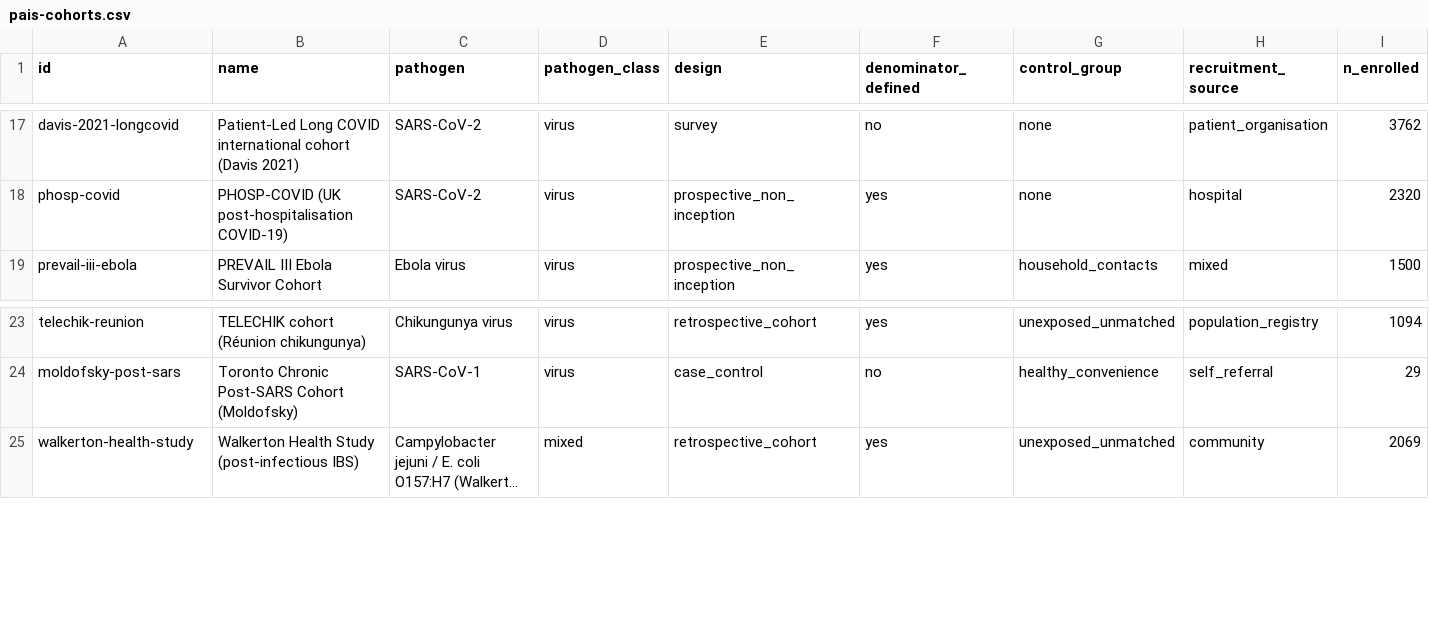
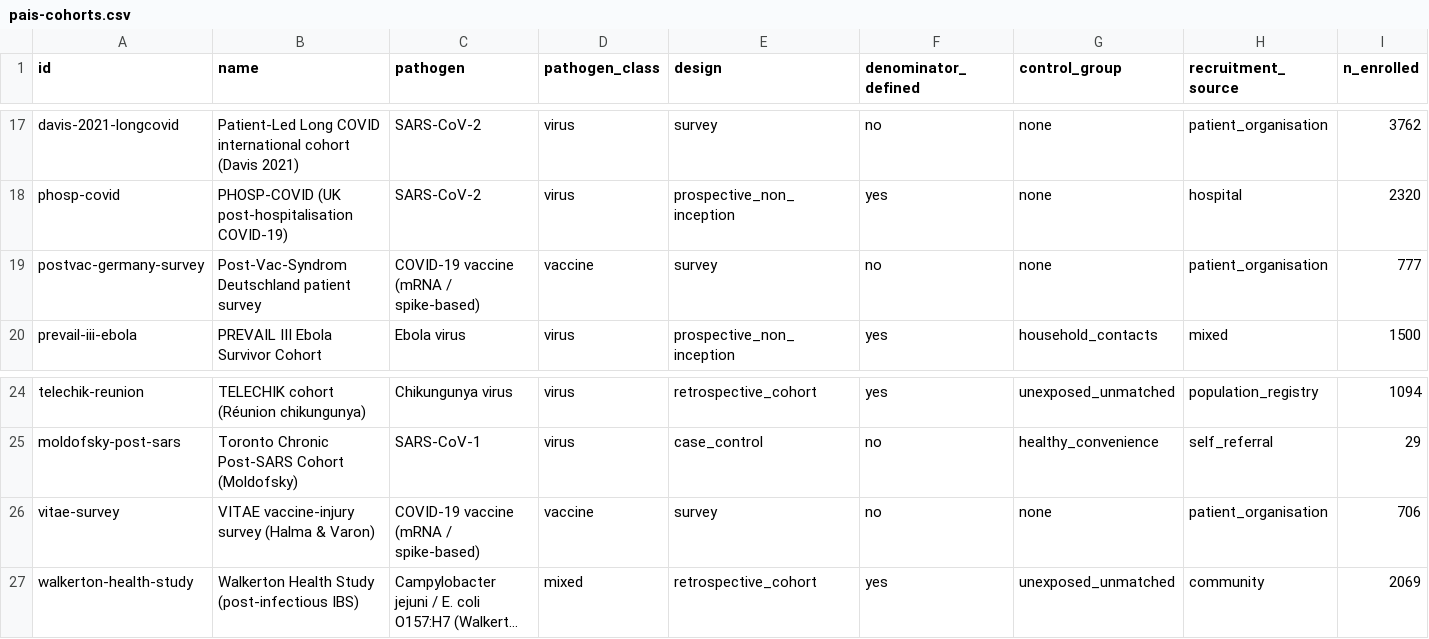
Before and after one commit to MattH55/osmf-research-tracker, a CSV file: data/pais-cohorts.csv, drawn as a sheet; only a part is shown, gaps mark what is left out; long unchanged cells end in …; rows hold the shown columns only; the diff names each change by its address in the sheet, - before the commit and + after, or states it on an @@ line.

Commit message:
Add 2 flagged vaccine-injury cohorts, cohorts-by-disease view, and an expansion guide
Flagged sources (admitted with prominent evidentiary caveats):
- vitae-survey: VITAE vaccine-injury survey (Halma & Varon 2025, Preprints.org preprint
  DOI 10.20944/preprints202501.0567.v1, n=706). Disease-burden/barriers-to-care survey:
  chronic symptoms >=6mo 91%, became unemployed 26%. Flags: preprint, not_peer_reviewed,
  patient_reported, self_selected, no_control, author_conflict (author is OSMF-affiliated).
- postvac-germany-survey: Post-Vac-Syndrom Deutschland patient survey (n=777, no DOI/PMID).
  Admitted as grey_literature via a new URL-only publication type. Flags: grey_literature,
  not_peer_reviewed, patient_reported, self_selected, no_control, unverified_source.

Schema: cohort flags[] (10 enumerated caveats, rendered as badges on the table + detail +
disease pages) and publication 'type' (journal/preprint/grey_literature/registry/dataset/
report); grey_literature/report/dataset may be URL-only, everything else still needs DOI/PMID.

Cohorts-by-disease: the build now groups cohorts by trigger (pathogen class then name),
renders a 'Cohorts by disease' section, links pathogen names to per-disease pages, and
generates pais-cohorts/disease/<pathogen>.html (16 disease pages). The 4 COVID-vaccine
cohorts (Marburg PACVS, Yale LISTEN, VITAE, Post-Vac Germany) now group together.

Adds pais-cohort-db-expansion-guide.md: step-by-step instructions for a coding agent to add
cohorts/observations (value-type table, measure-registry rules, typed missingness, flags,
extensions, disease grouping, gap-driven priorities, PR checklist).

27 cohorts, 55 observations. Deterministic build.

```diff
--- a/data/pais-cohorts.csv
+++ b/data/pais-cohorts.csv
+row 19: postvac-germany-survey | Post-Vac-Syndrom Deutschland patient survey | COVID-19 vaccine (mRNA / spike-based) | vaccine | survey | no | none | patient_organisation | 777
+row 26: vitae-survey | VITAE vaccine-injury survey (Halma & Varon) | COVID-19 vaccine (mRNA / spike-based) | vaccine | survey | no | none | patient_organisation | 706
```
Also changed, not shown: data/pais-observations.csv, 49 other files.
